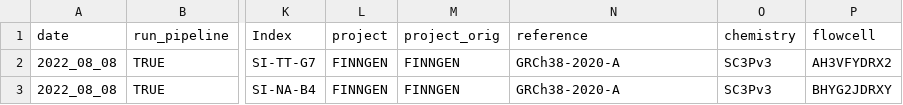
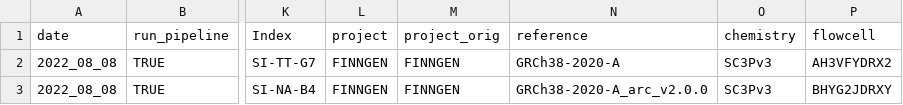
Before and after one commit to will-broad/scrnaseq_pipeline, a CSV file: data/sampletracking_multiome.csv, drawn as a sheet; only a part is shown, gaps mark what is left out; the diff names each change by its address in the sheet, - before the commit and + after, or states it on an @@ line.

Commit message:
KCO-005 | Add support for running atac seq cellranger

```diff
--- a/data/sampletracking_multiome.csv
+++ b/data/sampletracking_multiome.csv
-N3 (reference): GRCh38-2020-A
+N3 (reference): GRCh38-2020-A_arc_v2.0.0
```
